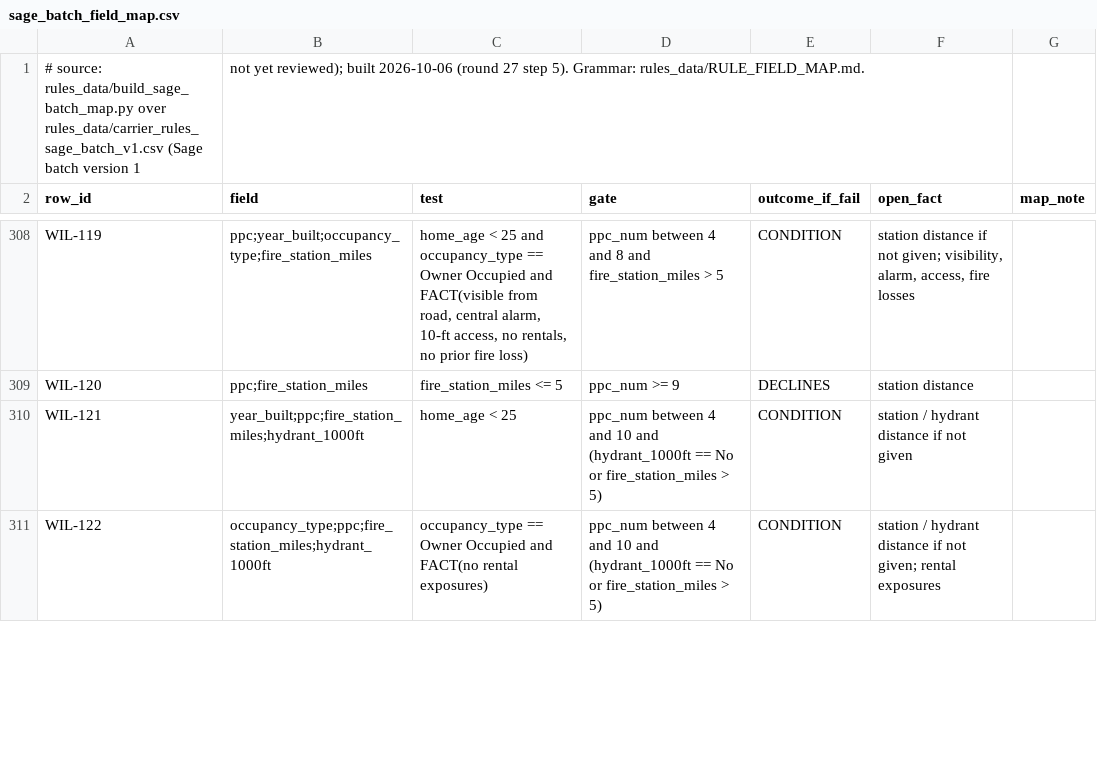
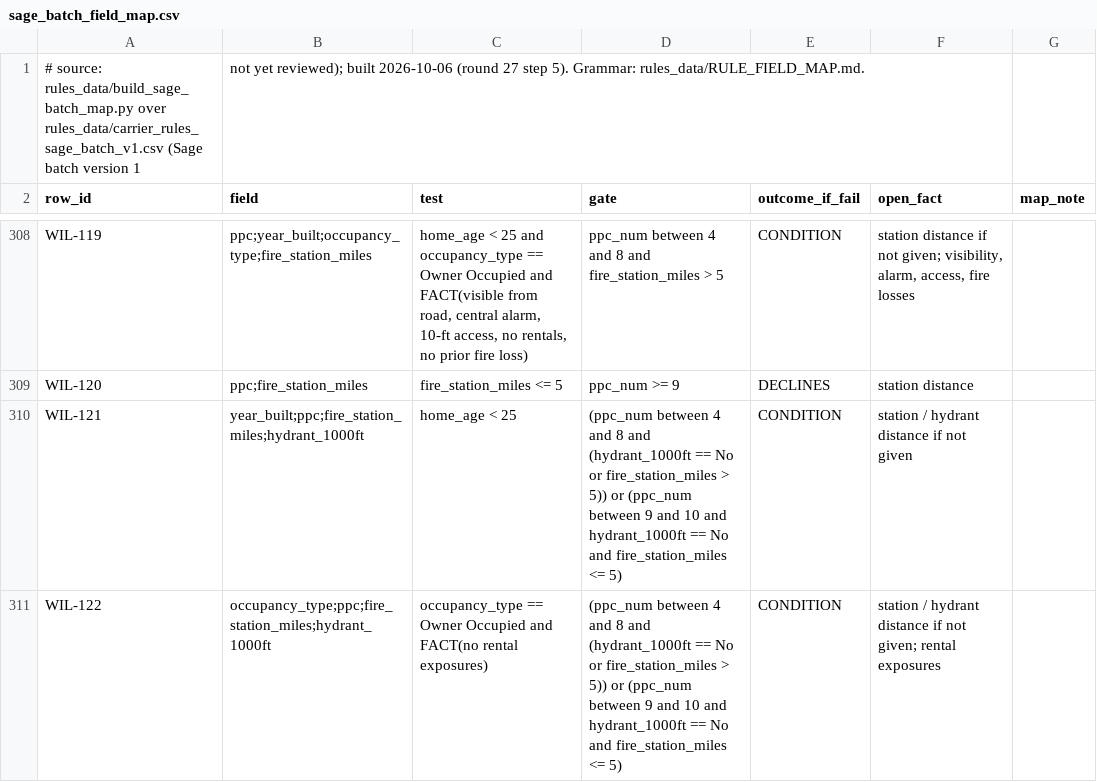
Before and after one commit to LiamNguyenLM/carrier-eligibility-tool, a CSV file: rules_data/sage_batch_field_map.csv, drawn as a sheet; only a part is shown, gaps mark what is left out; the diff covers the shown part only.

```diff
--- a/rules_data/sage_batch_field_map.csv
+++ b/rules_data/sage_batch_field_map.csv
@@ -309,3 +309,3 @@ WIL-119,ppc;year_built;occupancy_type;fire_station_miles,"home_age < 25 and occu
 WIL-120,ppc;fire_station_miles,fire_station_miles <= 5,ppc_num >= 9,DECLINES,station distance,
-WIL-121,year_built;ppc;fire_station_miles;hydrant_1000ft,home_age < 25,ppc_num between 4 and 10 and (hydrant_1000ft == No or fire_station_miles > 5),CONDITION,station / hydrant distance if not given,
-WIL-122,occupancy_type;ppc;fire_station_miles;hydrant_1000ft,occupancy_type == Owner Occupied and FACT(no rental exposures),ppc_num between 4 and 10 and (hydrant_1000ft == No or fire_station_miles > 5),CONDITION,station / hydrant distance if not given; rental exposures,
+WIL-121,year_built;ppc;fire_station_miles;hydrant_1000ft,home_age < 25,(ppc_num between 4 and 8 and (hydrant_1000ft == No or fire_station_miles > 5)) or (ppc_num between 9 and 10 and hydrant_1000ft == No and fire_station_miles <= 5),CONDITION,station / hydrant distance if not given,
+WIL-122,occupancy_type;ppc;fire_station_miles;hydrant_1000ft,occupancy_type == Owner Occupied and FACT(no rental exposures),(ppc_num between 4 and 8 and (hydrant_1000ft == No or fire_station_miles > 5)) or (ppc_num between 9 and 10 and hydrant_1000ft == No and fire_station_miles <= 5),CONDITION,station / hydrant distance if not given; rental exposures,
```
Also changed, not shown: 8 edited cells elsewhere in this file, rules_data/rule_field_map.csv, 5 other files.
